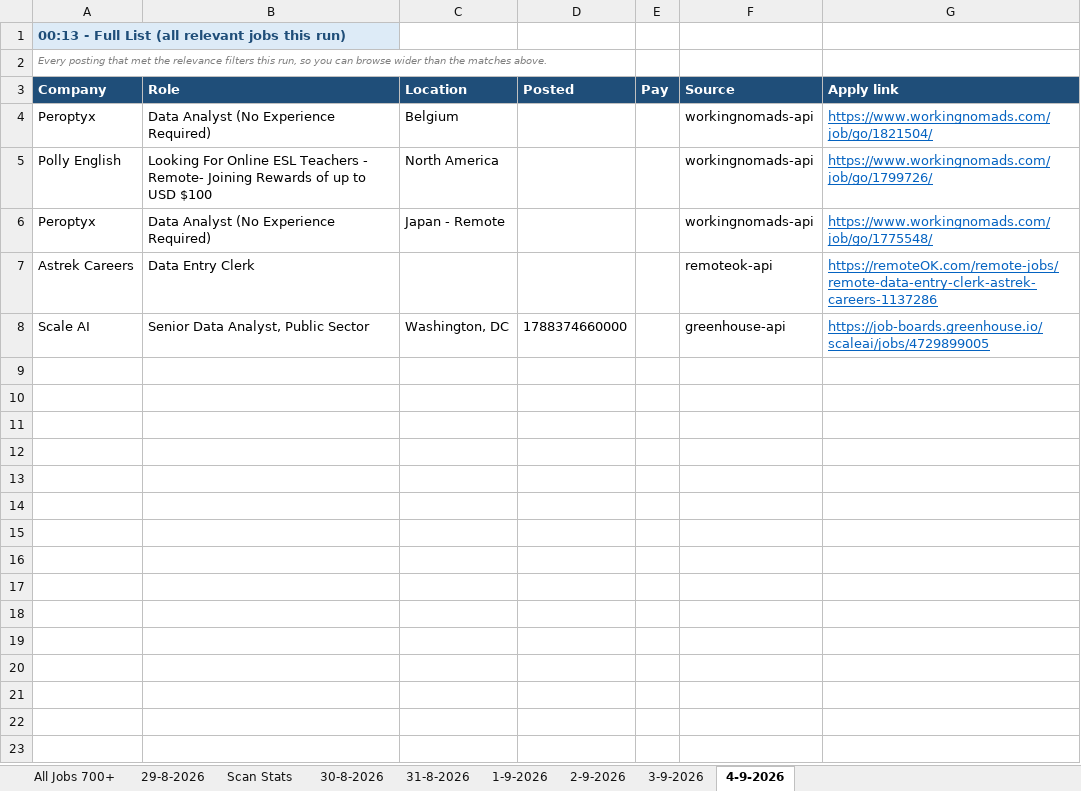
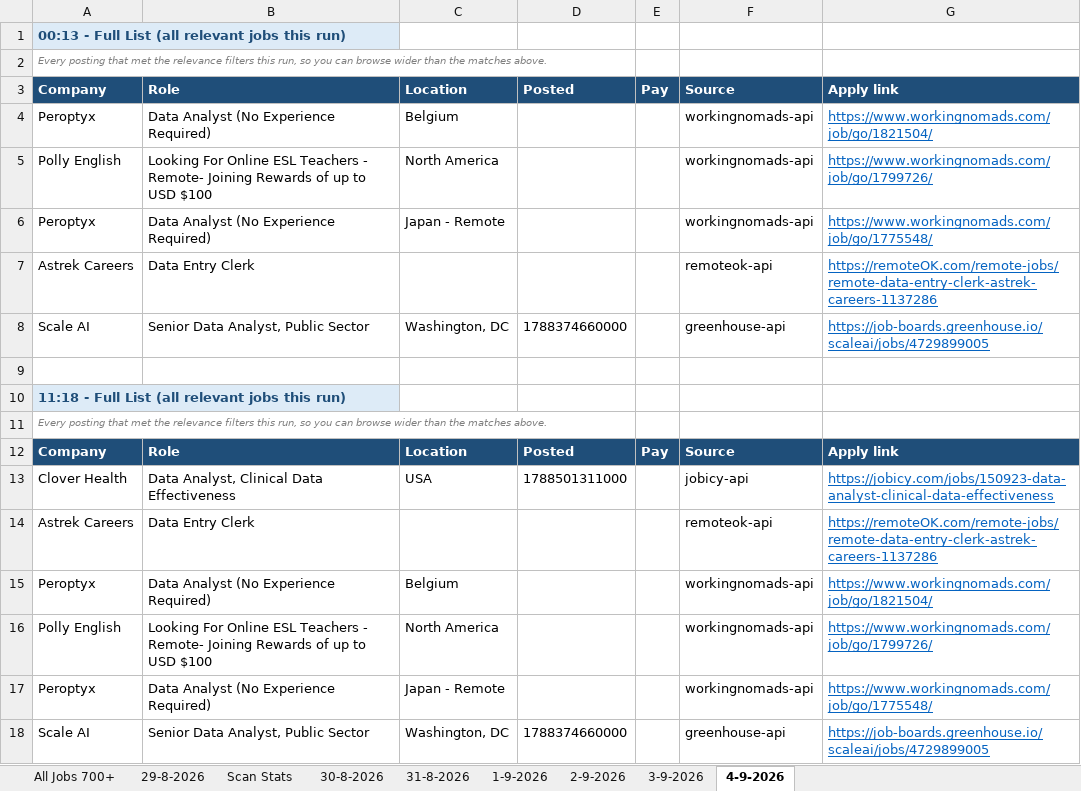
Before and after one commit to waleedba19/career-ops, an Excel workbook: data/matches.xlsx, sheet 4-9-2026, drawn as a sheet; values as stored, in another font and other column widths than the file's, no borders; the diff names each change by its address in the sheet, - before the commit and + after, or states it on an @@ line.

```diff
--- a/data/matches.xlsx (sheet 4-9-2026)
+++ b/data/matches.xlsx (sheet 4-9-2026)
+row 9: (empty)
+row 10: 11:18 - Full List (all relevant jobs this run)
+row 11: Every posting that met the relevance filters this run, so you can browse wider than the matches above.
+row 12: Company | Role | Location | Posted | Pay | Source | Apply link
+row 13: Clover Health | Data Analyst, Clinical Data Effectiveness | USA | 1788501311000 |  | jobicy-api | https://jobicy.com/jobs/150923-data-analyst-clinical-data-effectiveness
+row 14: Astrek Careers | Data Entry Clerk |  |  |  | remoteok-api | https://remoteOK.com/remote-jobs/remote-data-entry-clerk-astrek-careers-1137286
+row 15: Peroptyx | Data Analyst (No Experience Required) | Belgium |  |  | workingnomads-api | https://www.workingnomads.com/job/go/1821504/
+row 16: Polly English | Looking For Online ESL Teachers - Remote- Joining Rewards of up to USD $100 | North America |  |  | workingnomads-api | https://www.workingnomads.com/job/go/1799726/
+row 17: Peroptyx | Data Analyst (No Experience Required) | Japan - Remote |  |  | workingnomads-api | https://www.workingnomads.com/job/go/1775548/
+row 18: Scale AI | Senior Data Analyst, Public Sector | Washington, DC | 1788374660000 |  | greenhouse-api | https://job-boards.greenhouse.io/scaleai/jobs/4729899005
```
Also changed, not shown: sheet Scan Stats, 7 other files.
